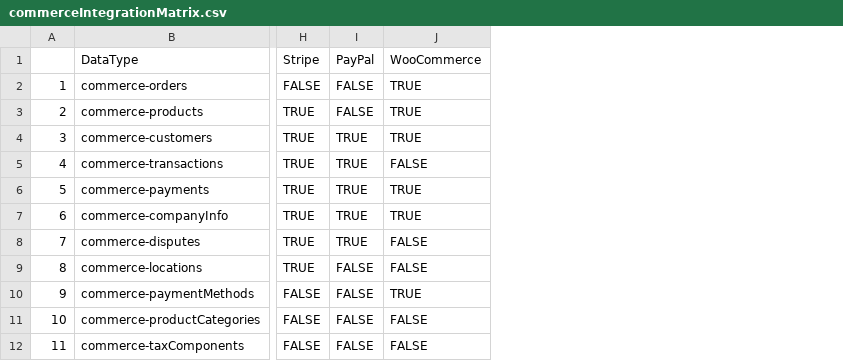
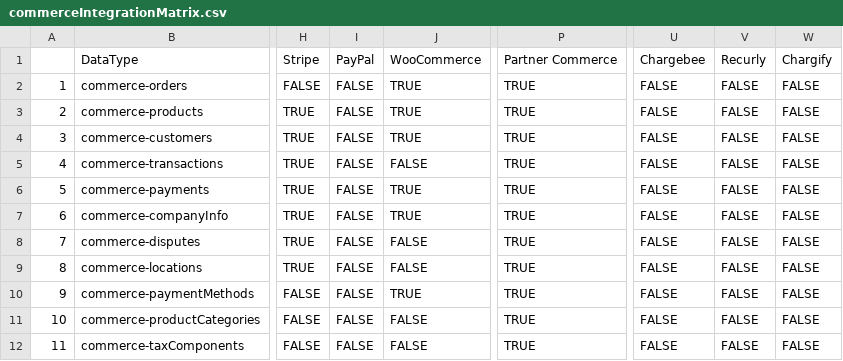
Before and after one commit to jmyorston/integrationmatrix, a CSV file: commerceIntegrationMatrix.csv, drawn as a sheet; only a part is shown, gaps mark what is left out; the diff names each change by its address in the sheet, - before the commit and + after, or states it on an @@ line.

```diff
--- a/commerceIntegrationMatrix.csv
+++ b/commerceIntegrationMatrix.csv
+column P, rows 1-12: Partner Commerce | TRUE | TRUE | TRUE | TRUE | TRUE | TRUE | TRUE | TRUE | TRUE | TRUE | TRUE
+column U, rows 1-12: Chargebee | FALSE | FALSE | FALSE | FALSE | FALSE | FALSE | FALSE | FALSE | FALSE | FALSE | FALSE
+column V, rows 1-12: Recurly | FALSE | FALSE | FALSE | FALSE | FALSE | FALSE | FALSE | FALSE | FALSE | FALSE | FALSE
+column W, rows 1-12: Chargify | FALSE | FALSE | FALSE | FALSE | FALSE | FALSE | FALSE | FALSE | FALSE | FALSE | FALSE
-I4:I8: TRUE
+I4:I8: FALSE
```
